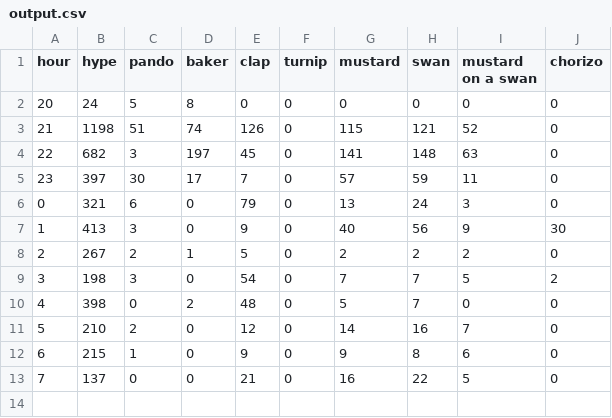
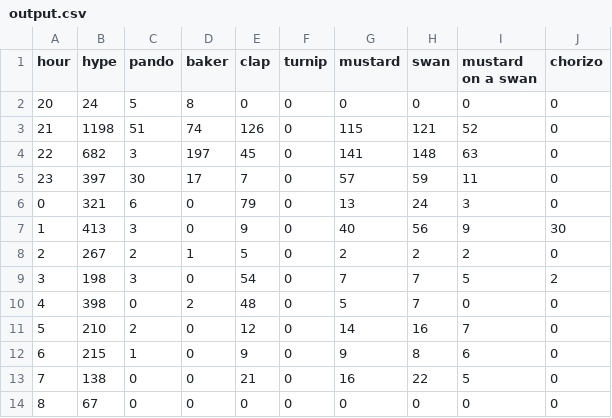
Before and after one commit to hugovk/hypes-per-hour, a CSV file: data/output.csv, drawn as a sheet.

Commit message:
Automatic hypes update!

```diff
--- a/data/output.csv
+++ b/data/output.csv
@@ -12,2 +12,3 @@ hour,hype,pando,baker,clap,turnip,mustard,swan,mustard on a swan,chorizo
 6,215,1,0,9,0,9,8,6,0
-7,137,0,0,21,0,16,22,5,0
+7,138,0,0,21,0,16,22,5,0
+8,67,0,0,0,0,0,0,0,0
```
Also changed, not shown: data/output.tsv, 1 other file.
